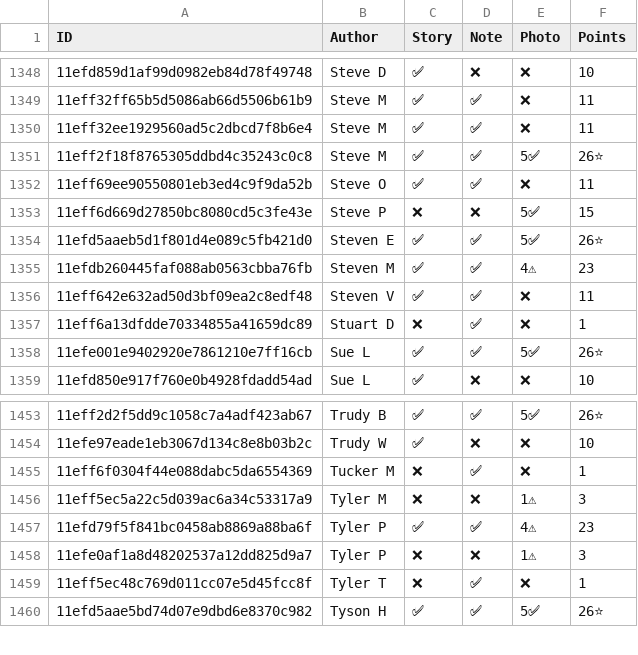
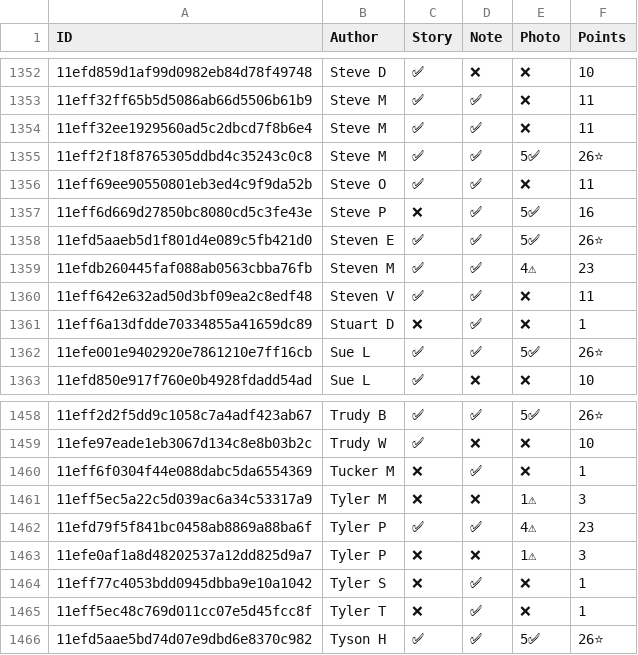
Before and after one commit to madgetr/hockeyville, a CSV file: data/authors.csv, drawn as a sheet; only a part is shown, gaps mark what is left out; addresses are those after the commit; the diff covers the shown part only; the diff names each change by its address in the sheet, - before the commit and + after, or states it on an @@ line.

```diff
--- a/data/authors.csv
+++ b/data/authors.csv
-D1357 (Note): ❌
+D1357 (Note): ✅
-F1357 (Points): 15
+F1357 (Points): 16
+row 1464: 11eff77c4053bdd0945dbba9e10a1042 | Tyler S | ❌ | ✅ | ❌ | 1
```
Also changed, not shown: 5 added rows elsewhere in this file, data/kraft.csv, data/kraft_facilities.csv, 4 other files.
